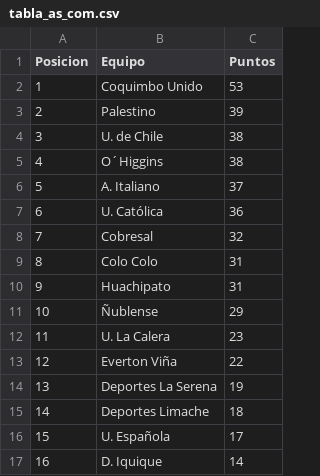
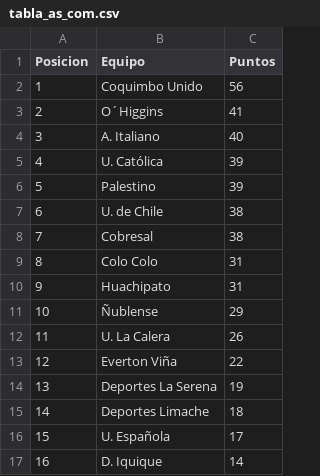
Before and after one commit to Duend3Manu/Botillero, a CSV file: tabla_as_com.csv, drawn as a sheet; removed rows and columns are numbered as before the commit, all else as after; the diff names each change by its address in the sheet, - before the commit and + after, or states it on an @@ line.

```diff
--- a/tabla_as_com.csv
+++ b/tabla_as_com.csv
-C2 (Puntos): 53
+C2 (Puntos): 56
+row 3: 2 | O´Higgins | 41
+row 4: 3 | A. Italiano | 40
+row 5: 4 | U. Católica | 39
@@ column A (Posicion) renumbered between rows 6 and 7 @@
-row 5: 4 | O´Higgins | 38
-row 6: 5 | A. Italiano | 37
-row 7: 6 | U. Católica | 36
-C8 (Puntos): 32
+C8 (Puntos): 38
-C12 (Puntos): 23
+C12 (Puntos): 26
```
Also changed, not shown: 20 other files.
